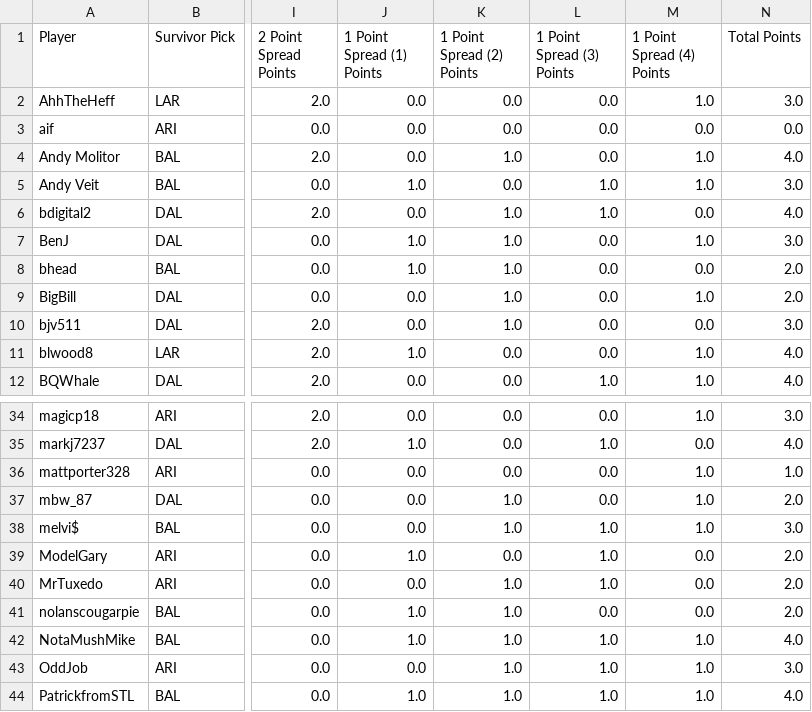
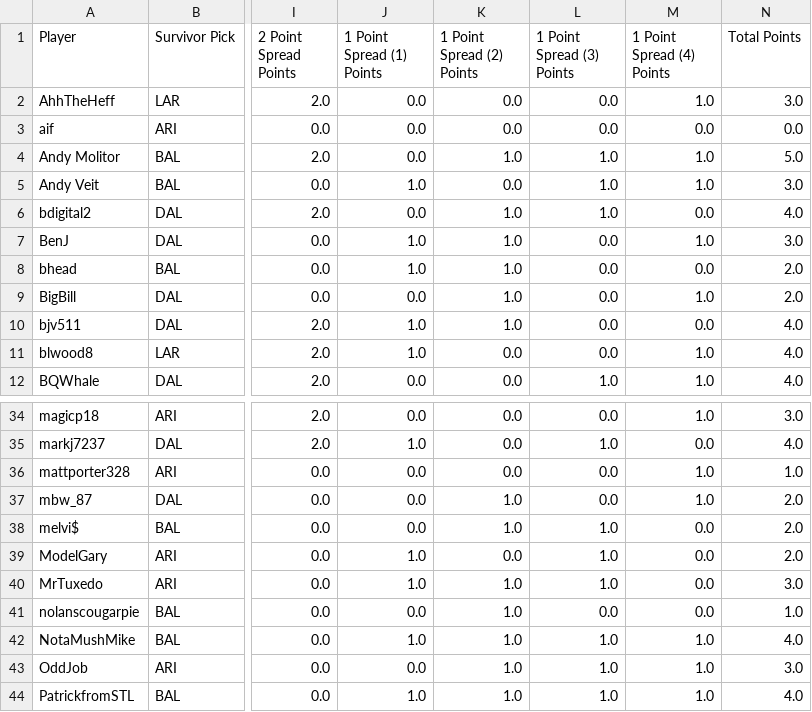
Before and after one commit to oliverjohnw/DDD-Trifecta, a CSV file: artifacts/weekly_scores/week_2_scores.csv, drawn as a sheet; only a part is shown, gaps mark what is left out; the diff covers the shown part only; the diff names each change by its address in the sheet, - before the commit and + after, or states it on an @@ line.

```diff
--- a/artifacts/weekly_scores/week_2_scores.csv
+++ b/artifacts/weekly_scores/week_2_scores.csv
-L4 (1 Point Spread (3) Points): 0.0
+L4 (1 Point Spread (3) Points): 1.0
-N4 (Total Points): 4.0
+N4 (Total Points): 5.0
-J10 (1 Point Spread (1) Points): 0.0
+J10 (1 Point Spread (1) Points): 1.0
-N10 (Total Points): 3.0
+N10 (Total Points): 4.0
-M38 (1 Point Spread (4) Points): 1.0
+M38 (1 Point Spread (4) Points): 0.0
-N38 (Total Points): 3.0
+N38 (Total Points): 2.0
-J40 (1 Point Spread (1) Points): 0.0
+J40 (1 Point Spread (1) Points): 1.0
-N40 (Total Points): 2.0
+N40 (Total Points): 3.0
-J41 (1 Point Spread (1) Points): 1.0
+J41 (1 Point Spread (1) Points): 0.0
-N41 (Total Points): 2.0
+N41 (Total Points): 1.0
```
Also changed, not shown: 20 edited cells elsewhere in this file.
